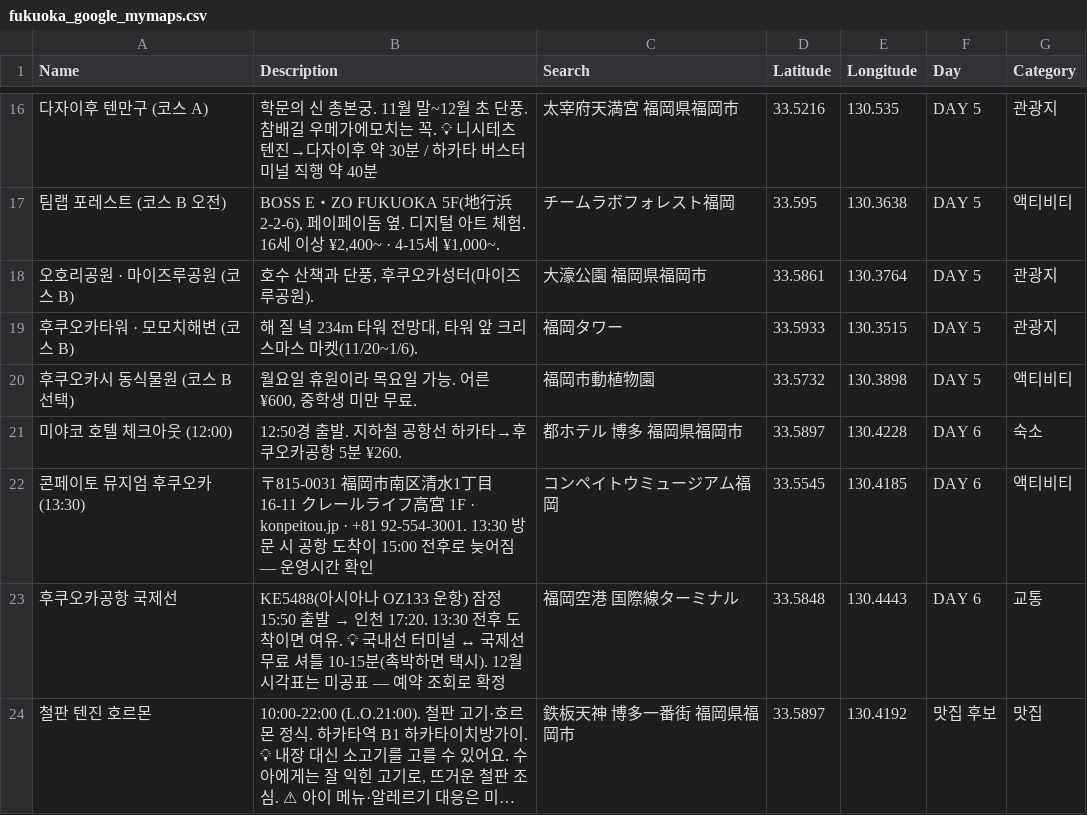
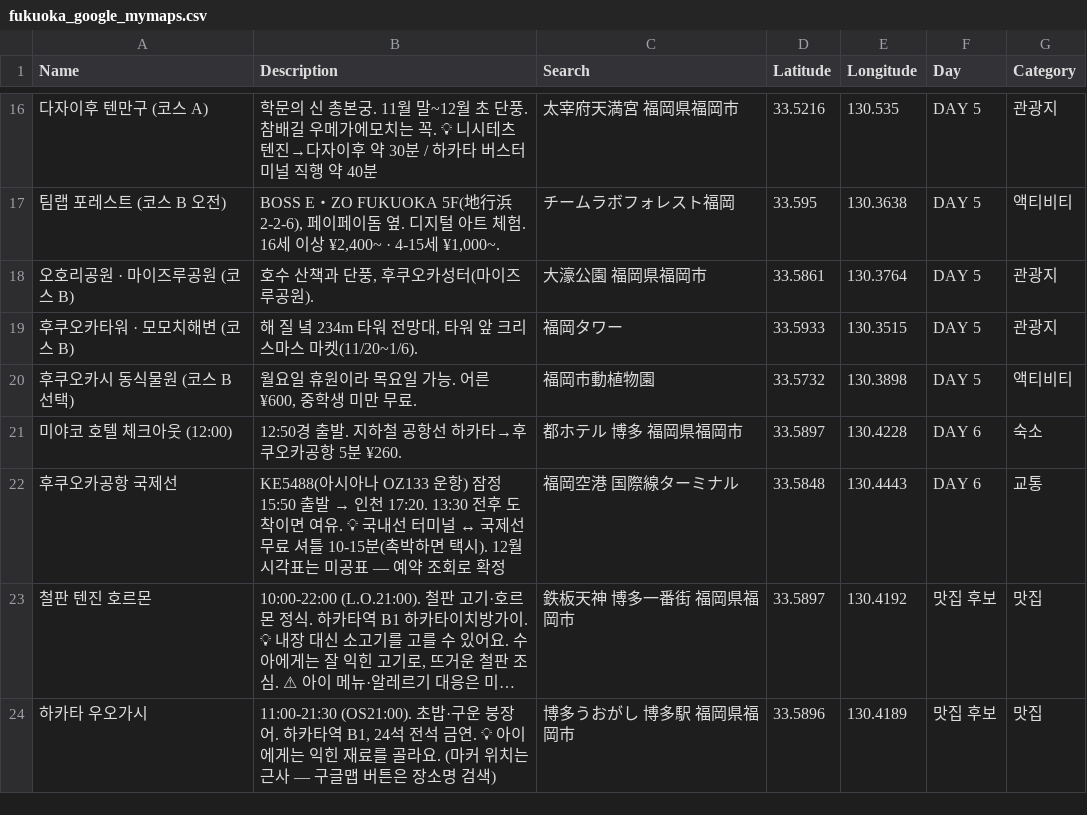
Before and after one commit to asakasimo1/trip-plan, a CSV file: fukuoka/fukuoka_google_mymaps.csv, drawn as a sheet; only a part is shown, gaps mark what is left out; the shorter side is filled out with more unchanged rows; long unchanged cells end in …; the diff names each change by its address in the sheet, - before the commit and + after, or states it on an @@ line.

```diff
--- a/fukuoka/fukuoka_google_mymaps.csv
+++ b/fukuoka/fukuoka_google_mymaps.csv
-row 22: 콘페이토 뮤지엄 후쿠오카 (13:30) | 〒815-0031 福岡市南区清水1丁目16-11 クレールライフ高宮 1F · konpeitou.jp · +81 92-554-3001. 13:30 방문 시 공항 도착이 15:00 전후로 늦어짐 — 운영시간 확인 | コンペイトウミュージアム福岡 | 33.5545 | 130.4185 | DAY 6 | 액티비티
```
Also changed, not shown: 3 other files.
